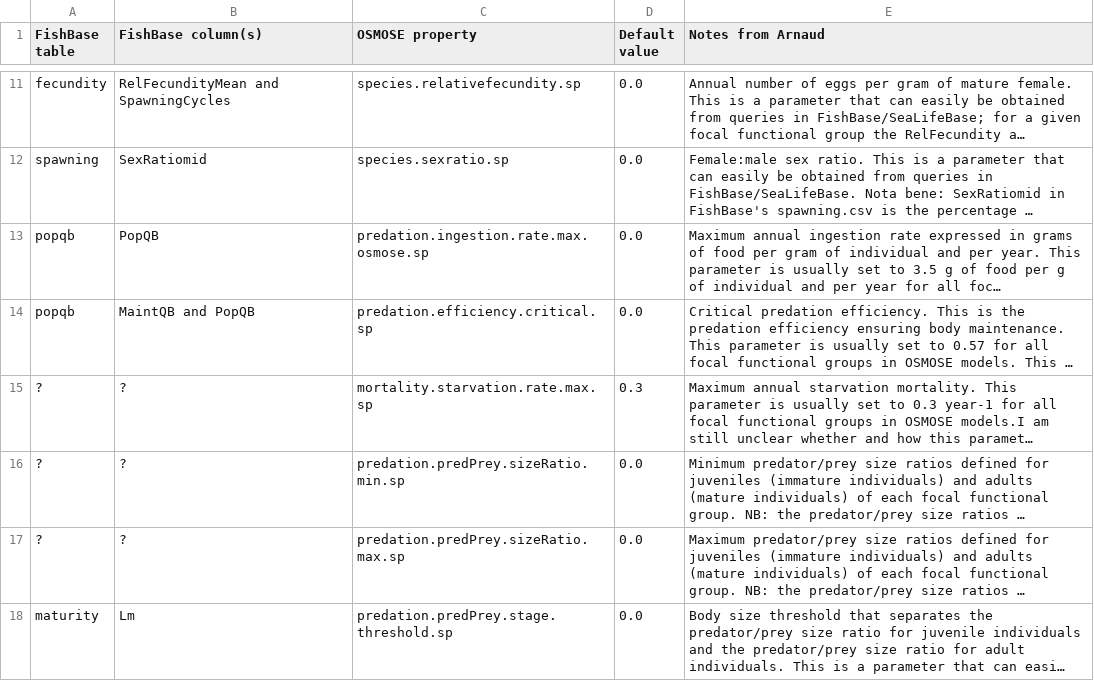
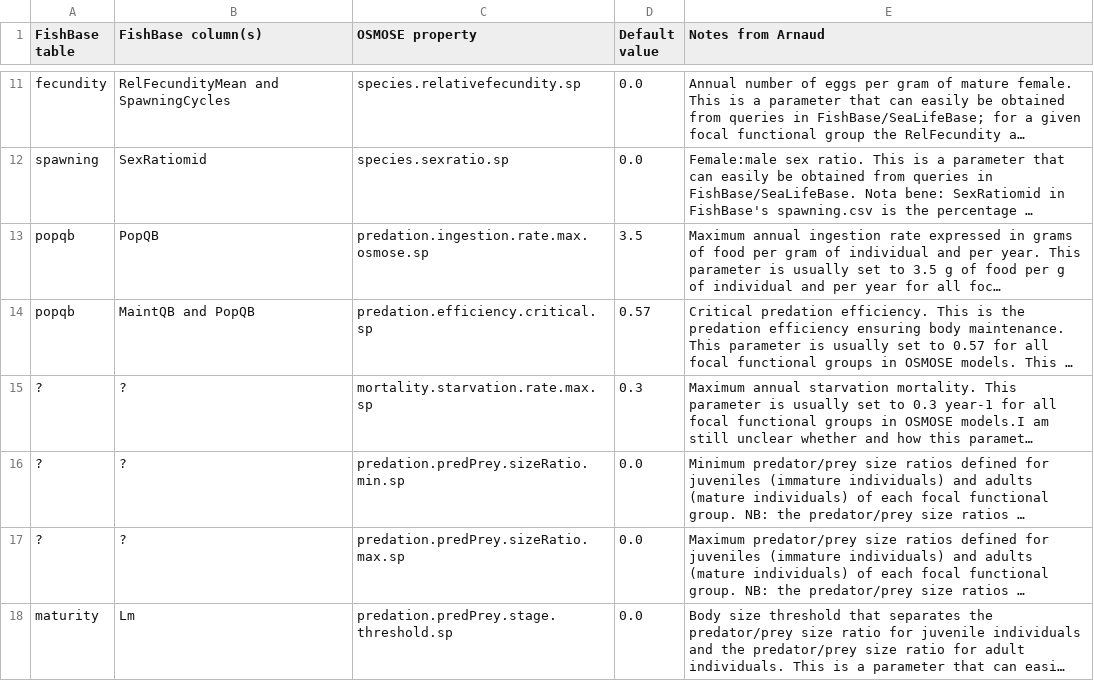
Before and after one commit to osmose-model/osmose-web-api, a CSV file: src/main/resources/com/github/jhpoelen/fbob/fishbase-mapping.csv, drawn as a sheet; only a part is shown, gaps mark what is left out; long unchanged cells end in …; the diff names each change by its address in the sheet, - before the commit and + after, or states it on an @@ line.

Commit message:
Update fishbase-mapping.csv

```diff
--- a/src/main/resources/com/github/jhpoelen/fbob/fishbase-mapping.csv
+++ b/src/main/resources/com/github/jhpoelen/fbob/fishbase-mapping.csv
-D13 (Default value): 0.0
+D13 (Default value): 3.5
-D14 (Default value): 0.0
+D14 (Default value): 0.57
```
